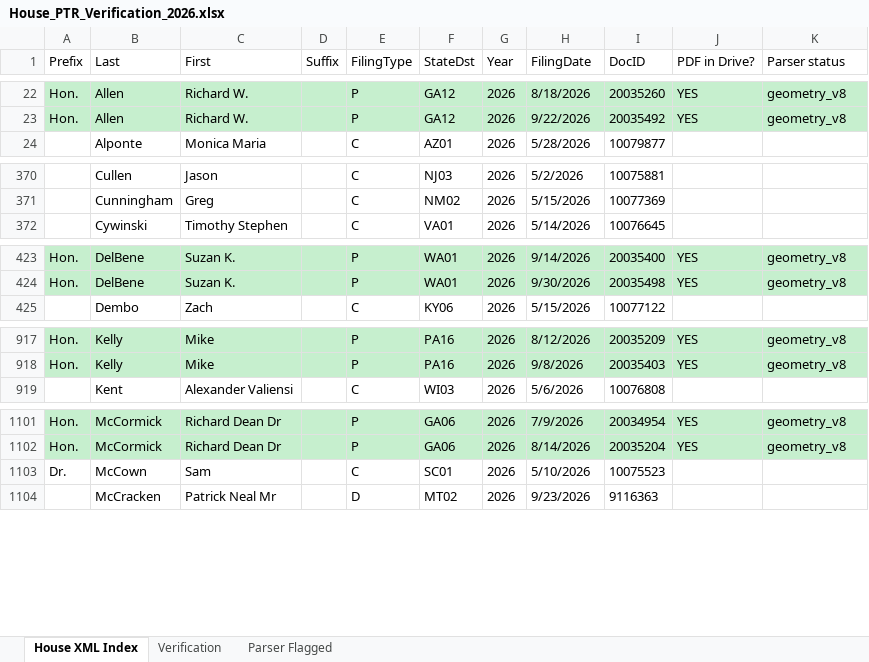
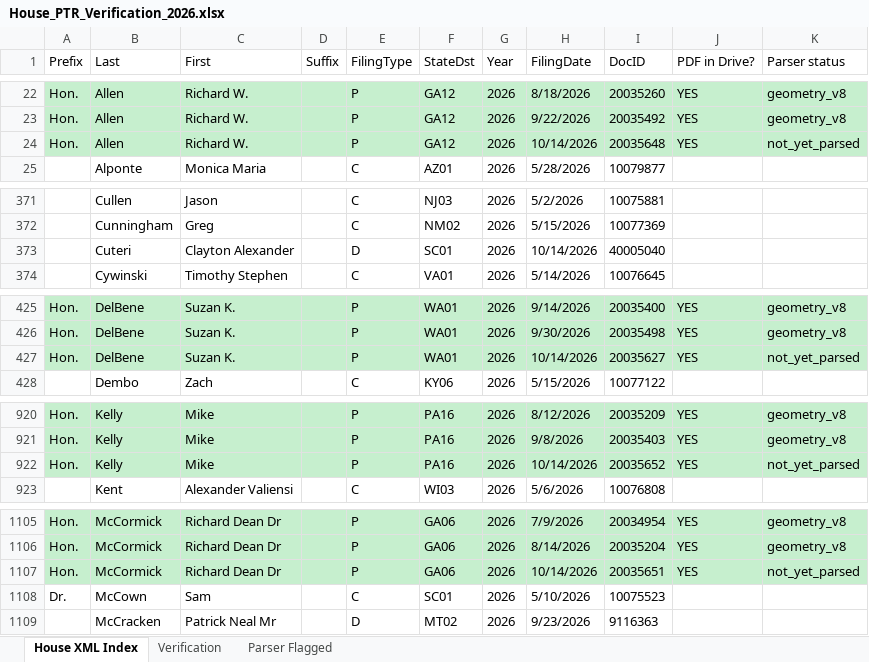
Before and after one commit to Strokeofluck/house-ptr-scraper, an Excel workbook: data/03_verification/House_PTR_Verification_2026.xlsx, sheet House XML Index, drawn as a sheet; only a part is shown, gaps mark what is left out; values as stored, in another font and other column widths than the file's, no borders; the diff covers the shown part only; the diff names each change by its address in the sheet, - before the commit and + after, or states it on an @@ line.

```diff
--- a/data/03_verification/House_PTR_Verification_2026.xlsx (sheet House XML Index)
+++ b/data/03_verification/House_PTR_Verification_2026.xlsx (sheet House XML Index)
+row 24: Hon. | Allen | Richard W. |  | P | GA12 | 2026 | 10/14/2026 | 20035648 | YES | not_yet_parsed
+row 373:  | Cuteri | Clayton Alexander |  | D | SC01 | 2026 | 10/14/2026 | 40005040
+row 427: Hon. | DelBene | Suzan K. |  | P | WA01 | 2026 | 10/14/2026 | 20035627 | YES | not_yet_parsed
+row 922: Hon. | Kelly | Mike |  | P | PA16 | 2026 | 10/14/2026 | 20035652 | YES | not_yet_parsed
+row 1107: Hon. | McCormick | Richard Dean Dr |  | P | GA06 | 2026 | 10/14/2026 | 20035651 | YES | not_yet_parsed
```
Also changed, not shown: 1 added row and 2 edited cells elsewhere in this sheet, sheet Verification, data/03_verification/House_PTR_Verification_2021.xlsx, data/03_verification/House_PTR_Verification_2022.xlsx, 15 other files.
